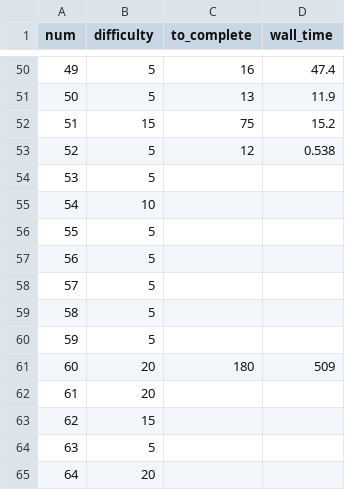
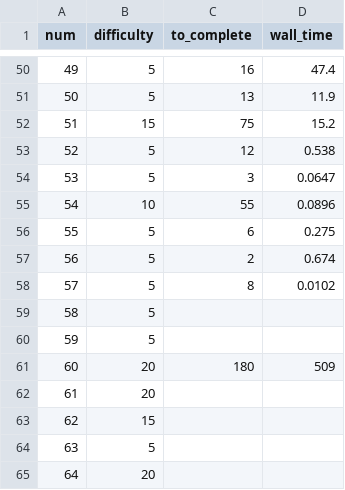
Before and after one commit to domspad/euler, a CSV file: time.csv, drawn as a sheet; only a part is shown, gaps mark what is left out.

Commit message:
times

```diff
--- a/time.csv
+++ b/time.csv
@@ -53,7 +53,7 @@ num,difficulty,to_complete,wall_time
 52,5,12,0.538
-53,5,,
-54,10,,
-55,5,,
-56,5,,
-57,5,,
+53,5,3,0.0647
+54,10,55,0.0896
+55,5,6,0.275
+56,5,2,0.674
+57,5,8,0.0102
 58,5,,
```
